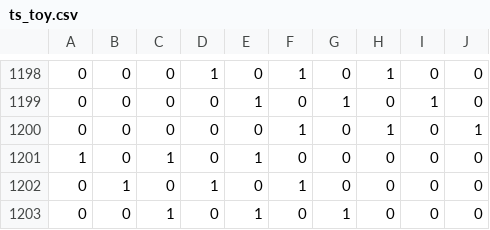
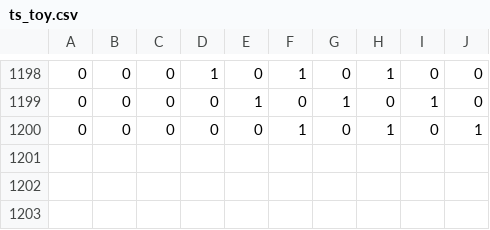
Before and after one commit to alexeyche/alexeyche-junk, a CSV file: ml/dbn/th/ts_toy.csv, drawn as a sheet; only a part is shown, gaps mark what is left out; the diff names each change by its address in the sheet, - before the commit and + after, or states it on an @@ line.

```diff
--- a/ml/dbn/th/ts_toy.csv
+++ b/ml/dbn/th/ts_toy.csv
-row 1201: 1 | 0 | 1 | 0 | 1 | 0 | 0 | 0 | 0 | 0
-row 1202: 0 | 1 | 0 | 1 | 0 | 1 | 0 | 0 | 0 | 0
-row 1203: 0 | 0 | 1 | 0 | 1 | 0 | 1 | 0 | 0 | 0
```
Also changed, not shown: 4 other files.
